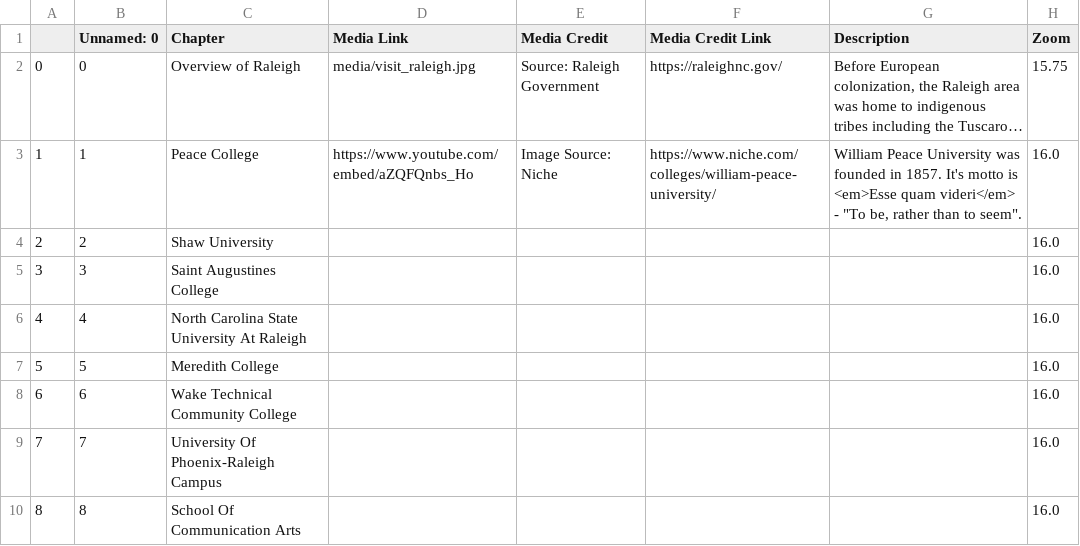
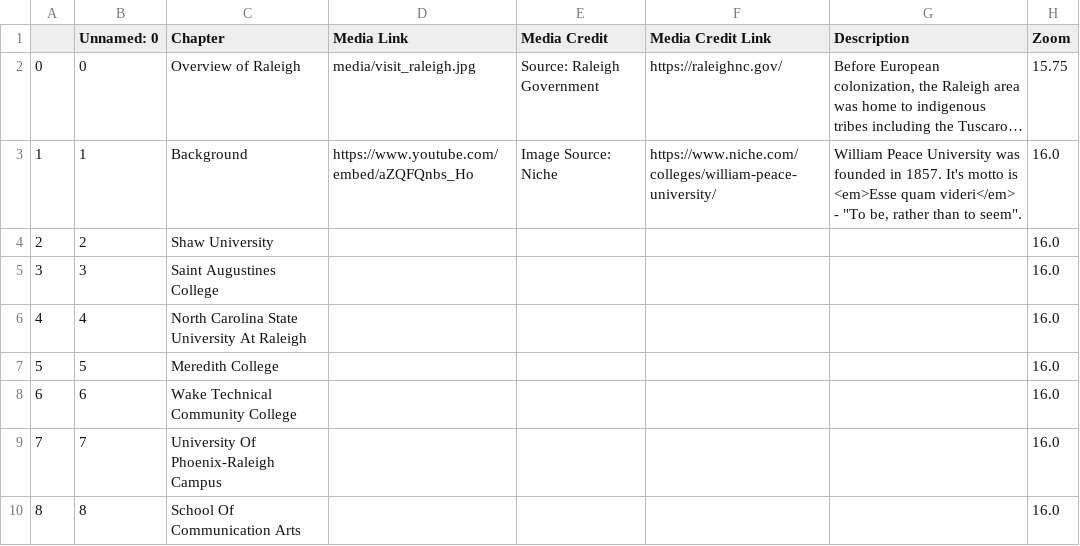
Before and after one commit to je-garcia/GarciaProject, a CSV file: csv/Chapters.csv, drawn as a sheet; only a part is shown; long unchanged cells end in …; the diff names each change by its address in the sheet, - before the commit and + after, or states it on an @@ line.

Commit message:
Update Chapters.csv
updated heading

```diff
--- a/csv/Chapters.csv
+++ b/csv/Chapters.csv
-C3 (Chapter): Peace College
+C3 (Chapter): Background
```
